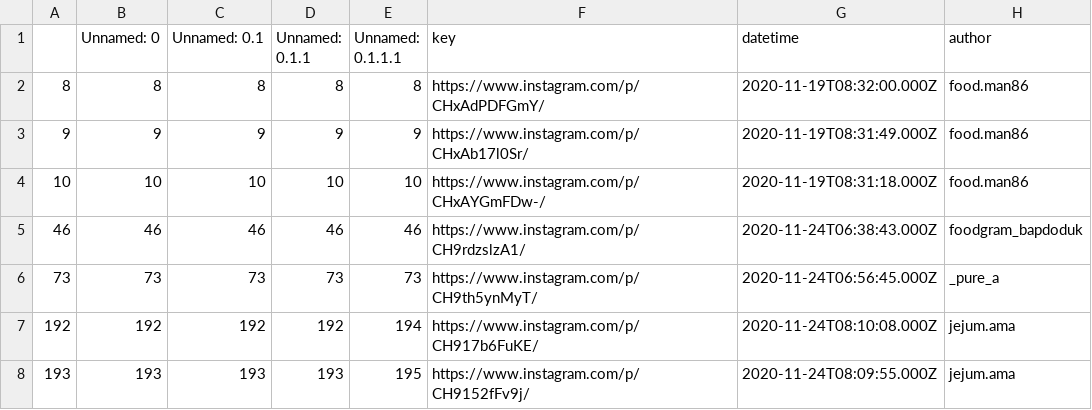
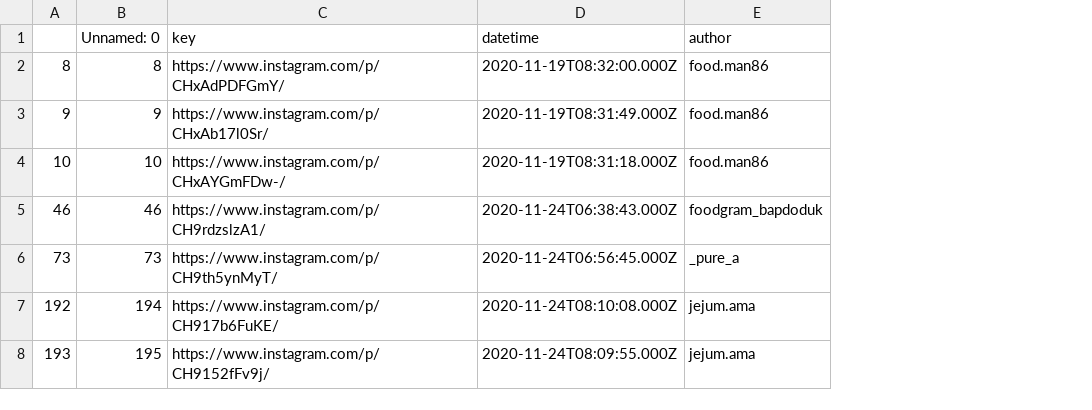
Before and after one commit to EunhoCho/RRRRRR, a CSV file: dataframes/posts_restaurant.csv, drawn as a sheet; only a part is shown; removed rows and columns are numbered as before the commit, all else as after; the diff covers the shown part only; the diff names each change by its address in the sheet, - before the commit and + after, or states it on an @@ line.

```diff
--- a/dataframes/posts_restaurant.csv
+++ b/dataframes/posts_restaurant.csv
-column C (Unnamed: 0.1), rows 2-8: 8 | 9 | 10 | 46 | 73 | 192 | 193
-column D (Unnamed: 0.1.1), rows 2-8: 8 | 9 | 10 | 46 | 73 | 192 | 193
-column E (Unnamed: 0.1.1.1), rows 2-8: 8 | 9 | 10 | 46 | 73 | 194 | 195
-B7 (Unnamed: 0): 192
+B7 (Unnamed: 0): 194
-B8 (Unnamed: 0): 193
+B8 (Unnamed: 0): 195
```
Also changed, not shown: 2 added rows and 5 edited cells elsewhere in this file, cluster_membership.csv, dataframes/location_tags.csv, 23 other files.
